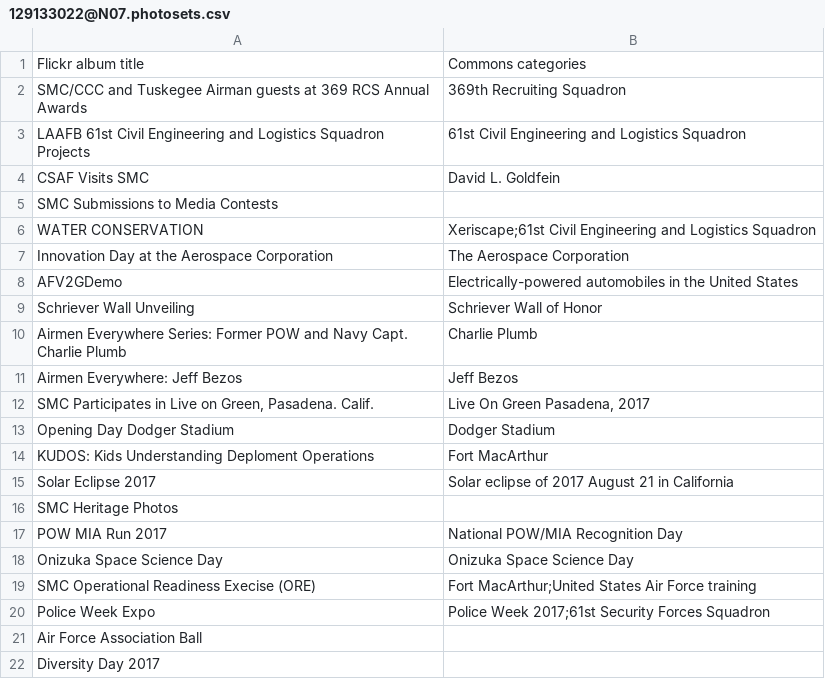
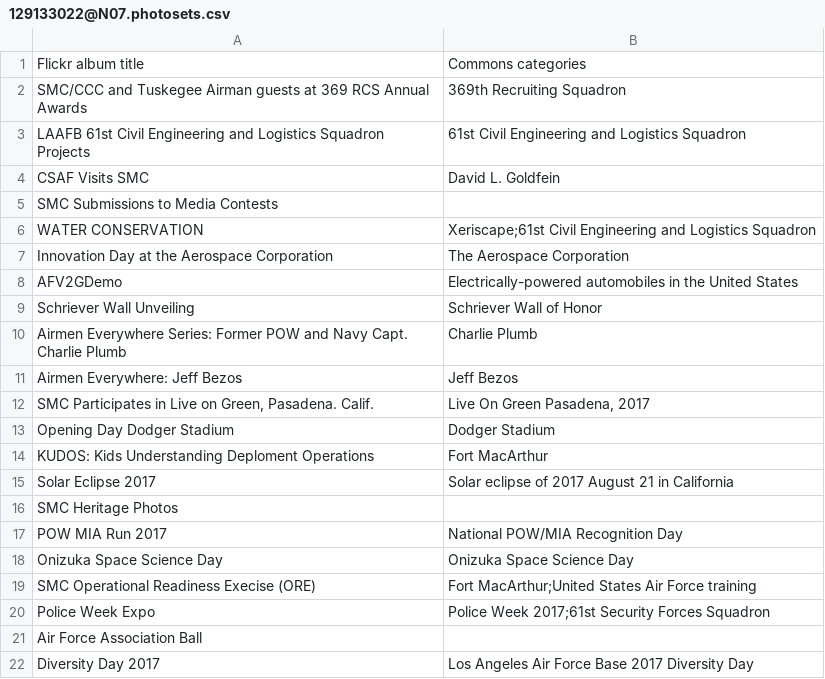
Before and after one commit to toolforge/tool-spacemedia, a CSV file: src/main/resources/mapping/flickr/129133022@N07.photosets.csv, drawn as a sheet.

Commit message:
Enable automatic upload of SMC Flickr images

```diff
--- a/src/main/resources/mapping/flickr/129133022@N07.photosets.csv
+++ b/src/main/resources/mapping/flickr/129133022@N07.photosets.csv
@@ -21,2 +21,2 @@
 "Air Force Association Ball",
-"Diversity Day 2017",
+"Diversity Day 2017","Los Angeles Air Force Base 2017 Diversity Day"
```
Also changed, not shown: 13 other files.
